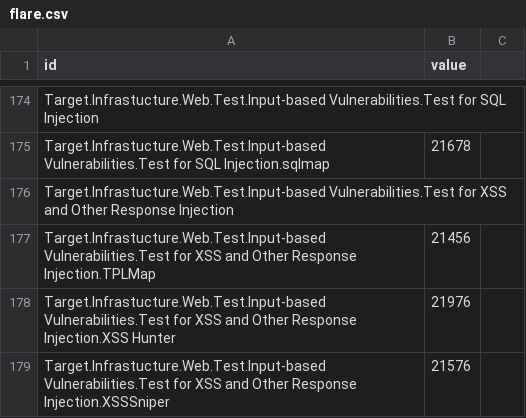
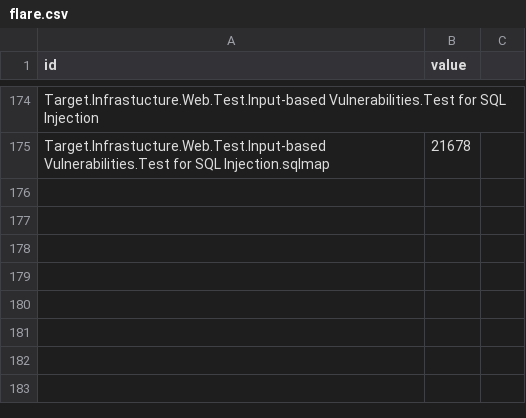
Before and after one commit to dynamicparallax/dynamicparallax.github.io, a CSV file: pages/flare.csv, drawn as a sheet; only a part is shown, gaps mark what is left out; the diff names each change by its address in the sheet, - before the commit and + after, or states it on an @@ line.

Commit message:
Update flare.csv

```diff
--- a/pages/flare.csv
+++ b/pages/flare.csv
-row 176: Target.Infrastucture.Web.Test.Input-based Vulnerabilities.Test for XSS and Other Response Injection
-row 177: Target.Infrastucture.Web.Test.Input-based Vulnerabilities.Test for XSS and Other Response Injection.TPLMap | 21456
-row 178: Target.Infrastucture.Web.Test.Input-based Vulnerabilities.Test for XSS and Other Response Injection.XSS Hunter | 21976
-row 179: Target.Infrastucture.Web.Test.Input-based Vulnerabilities.Test for XSS and Other Response Injection.XSSSniper | 21576
```
